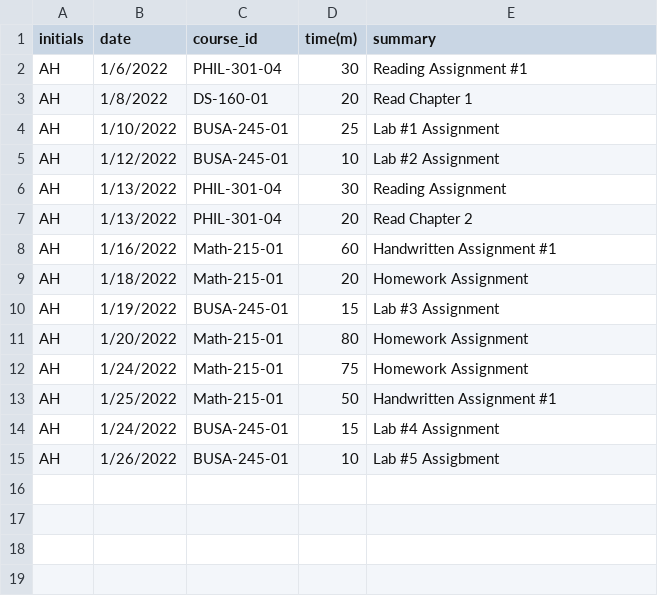
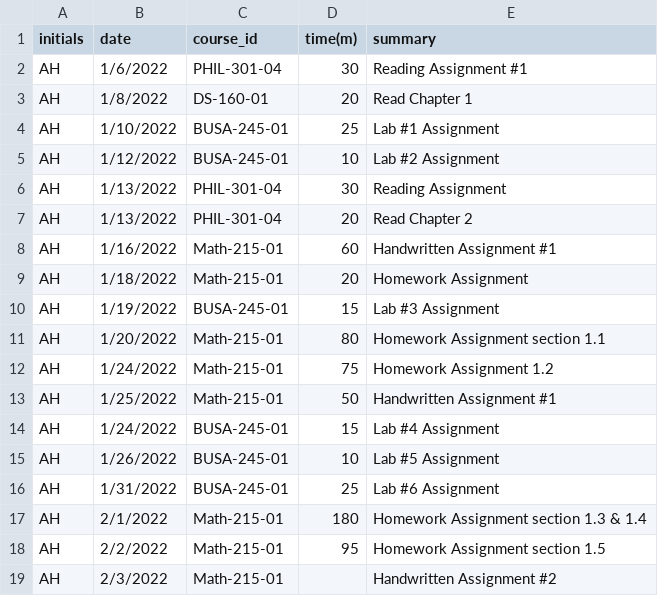
Before and after one commit to Riku129/AH_Timesheet_Project, a CSV file: AH_Timesheet_Project.csv, drawn as a sheet.

Commit message:
Add files via upload

```diff
--- a/AH_Timesheet_Project.csv
+++ b/AH_Timesheet_Project.csv
@@ -10,6 +10,10 @@ AH,1/18/2022,Math-215-01,20,Homework Assignment
 AH,1/19/2022,BUSA-245-01,15,Lab #3 Assignment
-AH,1/20/2022,Math-215-01,80,Homework Assignment
-AH,1/24/2022,Math-215-01,75,Homework Assignment
+AH,1/20/2022,Math-215-01,80,Homework Assignment section 1.1
+AH,1/24/2022,Math-215-01,75,Homework Assignment 1.2
 AH,1/25/2022,Math-215-01,50,Handwritten Assignment #1
 AH,1/24/2022,BUSA-245-01,15,Lab #4 Assignment
-AH,1/26/2022,BUSA-245-01,10,Lab #5 Assigbment
+AH,1/26/2022,BUSA-245-01,10,Lab #5 Assignment
+AH,1/31/2022,BUSA-245-01,25,Lab #6 Assignment
+AH,2/1/2022,Math-215-01,180,Homework Assignment section 1.3 & 1.4
+AH,2/2/2022,Math-215-01,95,Homework Assignment section 1.5
+AH,2/3/2022,Math-215-01,,Handwritten Assignment #2
```
